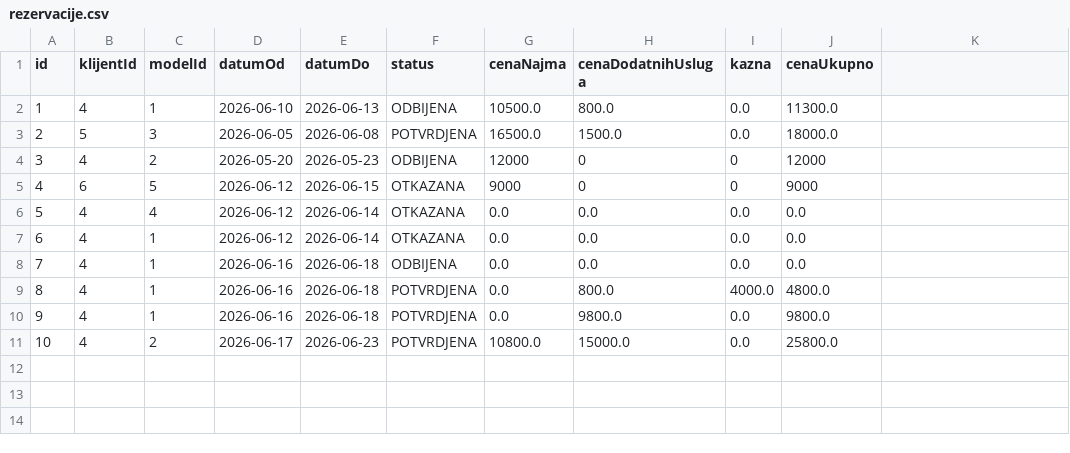
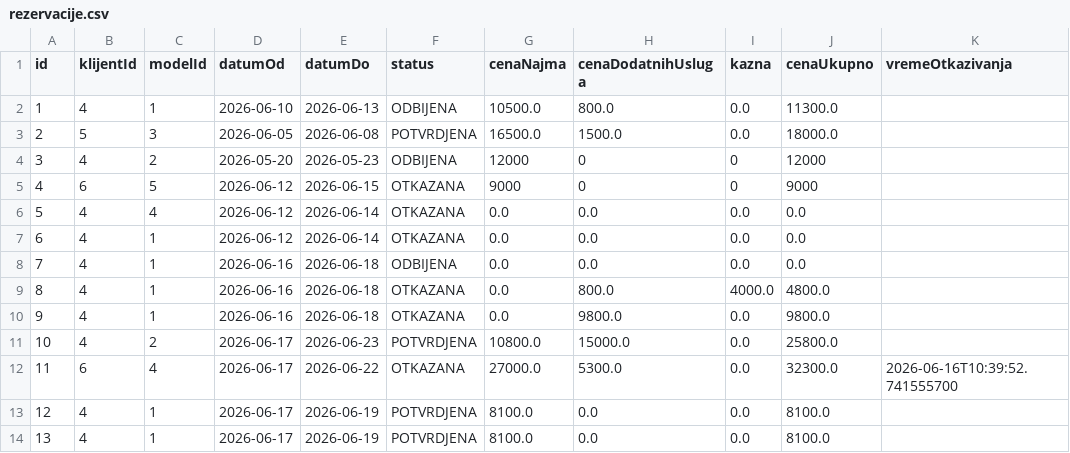
Before and after one commit to andjelija121/oop_projekat, a CSV file: src/fajlovi/rezervacije.csv, drawn as a sheet.

```diff
--- a/src/fajlovi/rezervacije.csv
+++ b/src/fajlovi/rezervacije.csv
@@ -1,2 +1,2 @@
-id,klijentId,modelId,datumOd,datumDo,status,cenaNajma,cenaDodatnihUsluga,kazna,cenaUkupno
+id,klijentId,modelId,datumOd,datumDo,status,cenaNajma,cenaDodatnihUsluga,kazna,cenaUkupno,vremeOtkazivanja
 1,4,1,2026-06-10,2026-06-13,ODBIJENA,10500.0,800.0,0.0,11300.0
@@ -8,4 +8,7 @@ id,klijentId,modelId,datumOd,datumDo,status,cenaNajma,cenaDodatnihUsluga,kazna,c
 7,4,1,2026-06-16,2026-06-18,ODBIJENA,0.0,0.0,0.0,0.0
-8,4,1,2026-06-16,2026-06-18,POTVRDJENA,0.0,800.0,4000.0,4800.0
-9,4,1,2026-06-16,2026-06-18,POTVRDJENA,0.0,9800.0,0.0,9800.0
+8,4,1,2026-06-16,2026-06-18,OTKAZANA,0.0,800.0,4000.0,4800.0
+9,4,1,2026-06-16,2026-06-18,OTKAZANA,0.0,9800.0,0.0,9800.0
 10,4,2,2026-06-17,2026-06-23,POTVRDJENA,10800.0,15000.0,0.0,25800.0
+11,6,4,2026-06-17,2026-06-22,OTKAZANA,27000.0,5300.0,0.0,32300.0,2026-06-16T10:39:52.741555700
+12,4,1,2026-06-17,2026-06-19,POTVRDJENA,8100.0,0.0,0.0,8100.0,
+13,4,1,2026-06-17,2026-06-19,POTVRDJENA,8100.0,0.0,0.0,8100.0,
```
Also changed, not shown: 7 other files.
